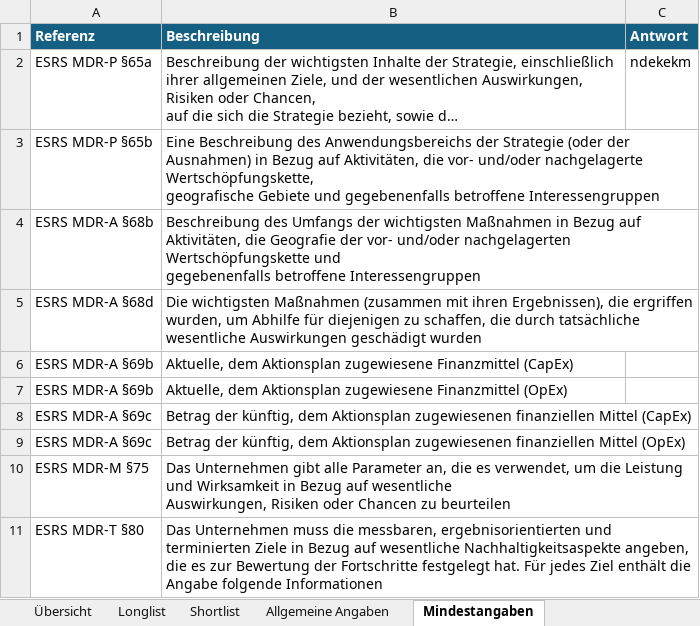
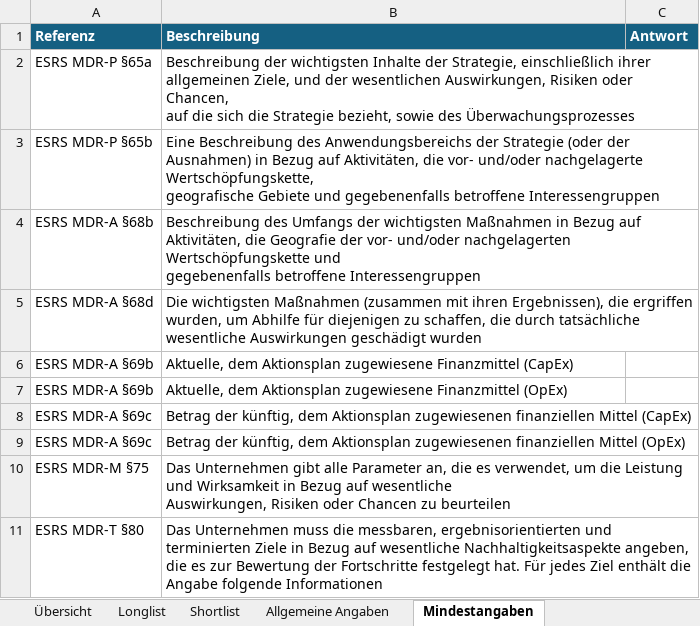
Before and after one commit to simon-fau/esg, an Excel workbook: Ergebnisse_WA.xlsx, sheet Mindestangaben, drawn as a sheet; long unchanged cells end in …; values as stored, in another font and other column widths than the file's, no borders; table styles not drawn; the diff names each change by its address in the sheet, - before the commit and + after, or states it on an @@ line.

```diff
--- a/Ergebnisse_WA.xlsx (sheet Mindestangaben)
+++ b/Ergebnisse_WA.xlsx (sheet Mindestangaben)
-C2 (Antwort): ndekekm
+C2 (Antwort): (empty)
```
Also changed, not shown: sheet Externe Nachhaltigkeitspunkte, sheet Longlist, sheet Shortlist, sheet Stakeholder, sheet Übersicht, sheet Interne Nachhaltigkeitspunkte, 1 more sheet, other sheet tabs, charts or pictures, pages/Templates/Stakeholder_Input_Vorlage_V1.xlsx, 27 other files.
